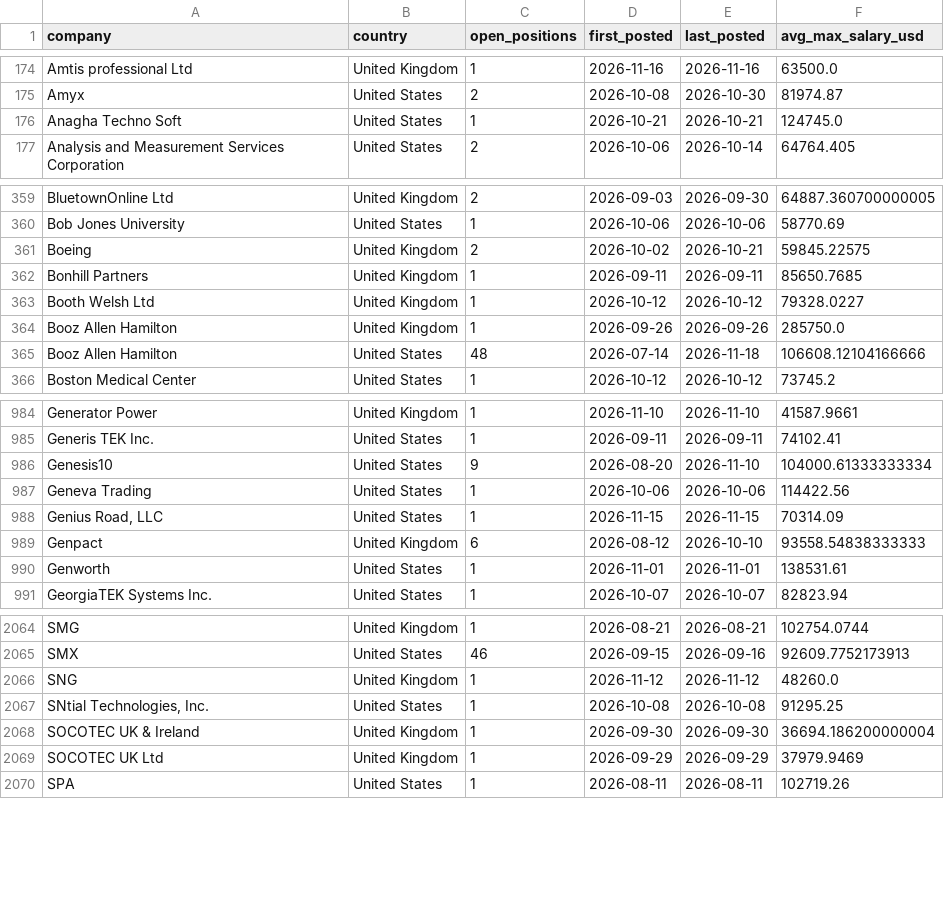
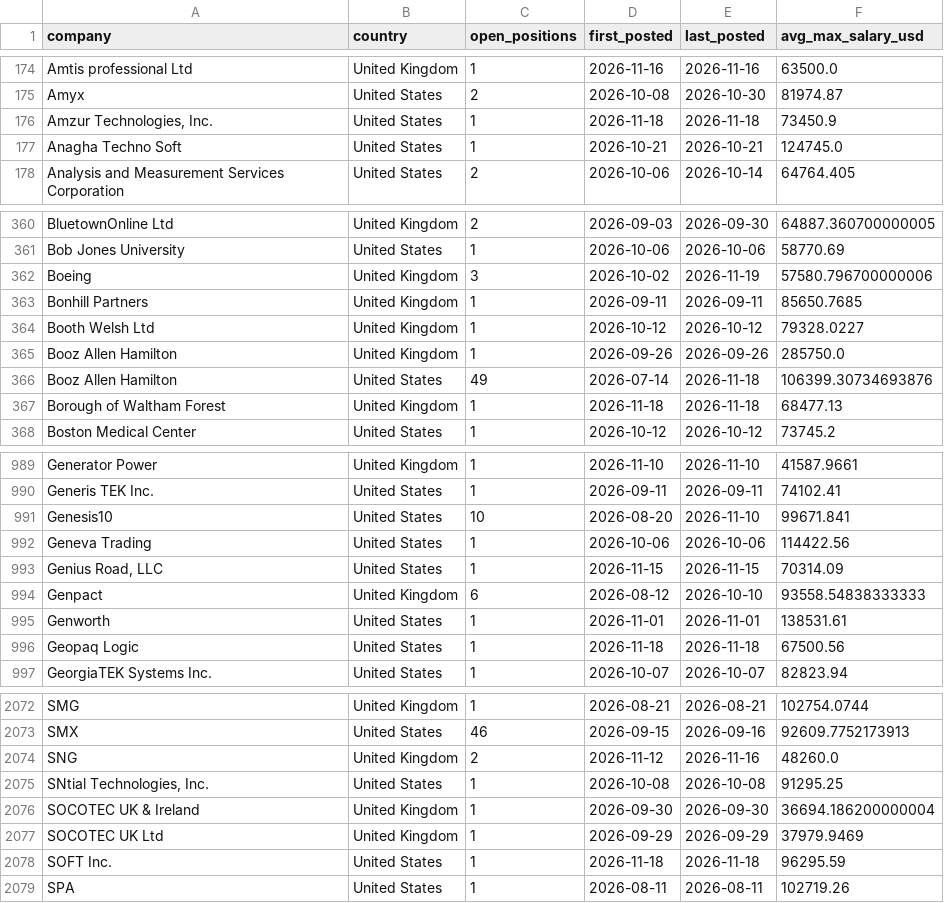
Before and after one commit to ShoafzalDataAnalyst/Adzuna-Job-Market-Vacancies, a CSV file: powerbi/top_hiring_companies.csv, drawn as a sheet; only a part is shown, gaps mark what is left out; the diff covers the shown part only.

```diff
--- a/powerbi/top_hiring_companies.csv
+++ b/powerbi/top_hiring_companies.csv
@@ -175,2 +175,3 @@ Amtis professional Ltd,United Kingdom,1,2026-11-16,2026-11-16,63500.0
 Amyx,United States,2,2026-10-08,2026-10-30,81974.87
+"Amzur Technologies, Inc.",United States,1,2026-11-18,2026-11-18,73450.9
 Anagha Techno Soft,United States,1,2026-10-21,2026-10-21,124745.0
@@ -360,3 +361,3 @@ BluetownOnline Ltd,United Kingdom,2,2026-09-03,2026-09-30,64887.360700000005
 Bob Jones University,United States,1,2026-10-06,2026-10-06,58770.69
-Boeing,United Kingdom,2,2026-10-02,2026-10-21,59845.22575
+Boeing,United Kingdom,3,2026-10-02,2026-11-19,57580.796700000006
 Bonhill Partners,United Kingdom,1,2026-09-11,2026-09-11,85650.7685
@@ -364,3 +365,4 @@ Booth Welsh Ltd,United Kingdom,1,2026-10-12,2026-10-12,79328.0227
 Booz Allen Hamilton,United Kingdom,1,2026-09-26,2026-09-26,285750.0
-Booz Allen Hamilton,United States,48,2026-07-14,2026-11-18,106608.12104166666
+Booz Allen Hamilton,United States,49,2026-07-14,2026-11-18,106399.30734693876
+Borough of Waltham Forest,United Kingdom,1,2026-11-18,2026-11-18,68477.13
 Boston Medical Center,United States,1,2026-10-12,2026-10-12,73745.2
@@ -985,3 +990,3 @@ Generator Power,United Kingdom,1,2026-11-10,2026-11-10,41587.9661
 Generis TEK Inc.,United States,1,2026-09-11,2026-09-11,74102.41
-Genesis10,United States,9,2026-08-20,2026-11-10,104000.61333333334
+Genesis10,United States,10,2026-08-20,2026-11-10,99671.841
 Geneva Trading,United States,1,2026-10-06,2026-10-06,114422.56
@@ -990,2 +995,3 @@ Genpact,United Kingdom,6,2026-08-12,2026-10-10,93558.54838333333
 Genworth,United States,1,2026-11-01,2026-11-01,138531.61
+Geopaq Logic,United States,1,2026-11-18,2026-11-18,67500.56
 GeorgiaTEK Systems Inc.,United States,1,2026-10-07,2026-10-07,82823.94
@@ -2065,3 +2073,3 @@ SMG,United Kingdom,1,2026-08-21,2026-08-21,102754.0744
 SMX,United States,46,2026-09-15,2026-09-16,92609.7752173913
-SNG,United Kingdom,1,2026-11-12,2026-11-12,48260.0
+SNG,United Kingdom,2,2026-11-12,2026-11-16,48260.0
 "SNtial Technologies, Inc.",United States,1,2026-10-08,2026-10-08,91295.25
@@ -2069,2 +2077,3 @@ SOCOTEC UK & Ireland,United Kingdom,1,2026-09-30,2026-09-30,36694.186200000004
 SOCOTEC UK Ltd,United Kingdom,1,2026-09-29,2026-09-29,37979.9469
+SOFT Inc.,United States,1,2026-11-18,2026-11-18,96295.59
 SPA,United States,1,2026-08-11,2026-08-11,102719.26
```
Also changed, not shown: 8 added rows and 94 edited cells elsewhere in this file, powerbi/daily_posting_trend.csv, powerbi/location_heatmap.csv, 6 other files.
